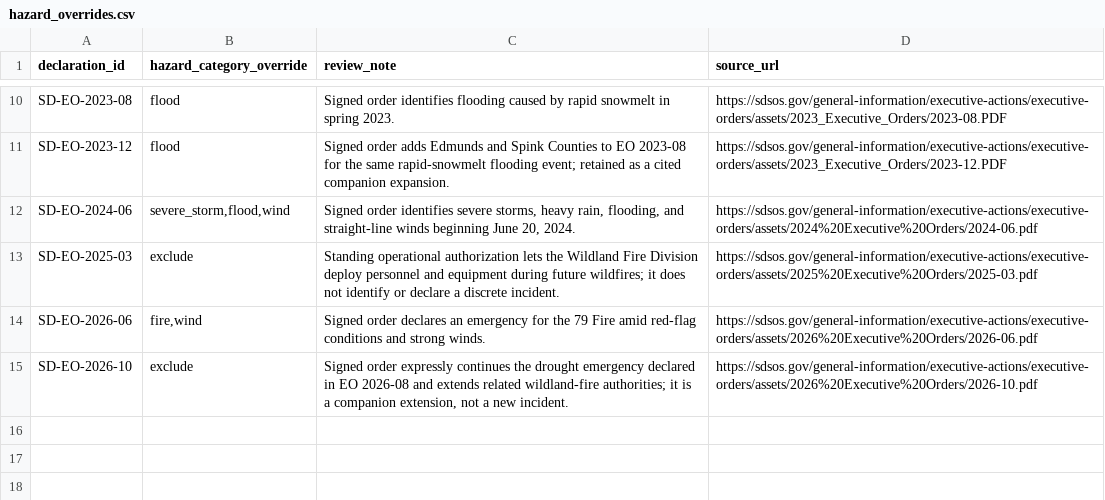
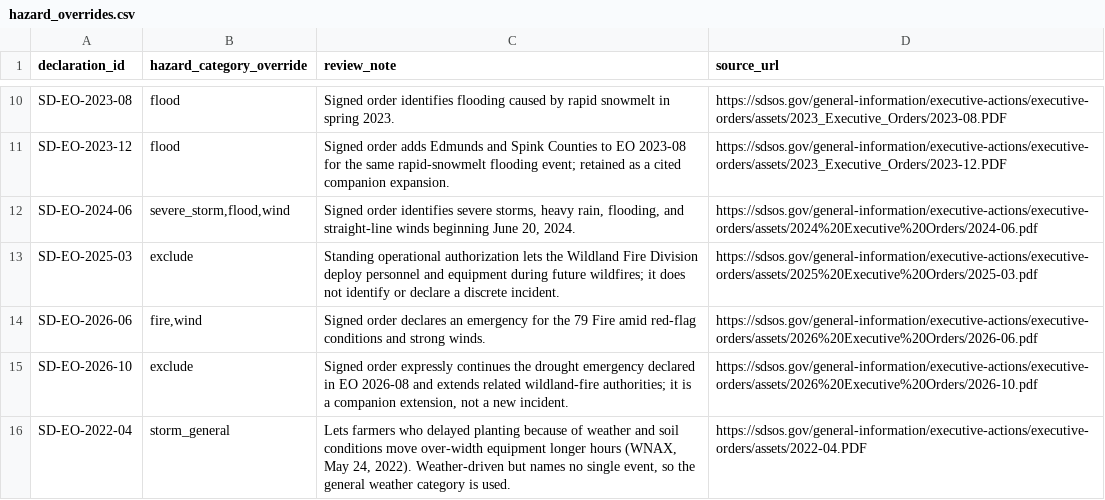
Before and after one commit to Phenom1881/disaster-data, a CSV file: plus/south-dakota/hazard_overrides.csv, drawn as a sheet; only a part is shown, gaps mark what is left out.

```diff
--- a/plus/south-dakota/hazard_overrides.csv
+++ b/plus/south-dakota/hazard_overrides.csv
@@ -15 +15,2 @@ SD-EO-2026-06,"fire,wind","Signed order declares an emergency for the 79 Fire am
 SD-EO-2026-10,exclude,"Signed order expressly continues the drought emergency declared in EO 2026-08 and extends related wildland-fire authorities; it is a companion extension, not a new incident.",https://sdsos.gov/general-information/executive-actions/executive-orders/assets/2026%20Executive%20Orders/2026-10.pdf
+SD-EO-2022-04,storm_general,"Lets farmers who delayed planting because of weather and soil conditions move over-width equipment longer hours (WNAX, May 24, 2022). Weather-driven but names no single event, so the general weather category is used.",https://sdsos.gov/general-information/executive-actions/executive-orders/assets/2022-04.PDF
```
Also changed, not shown: plus/kansas/hazard_overrides.csv.
